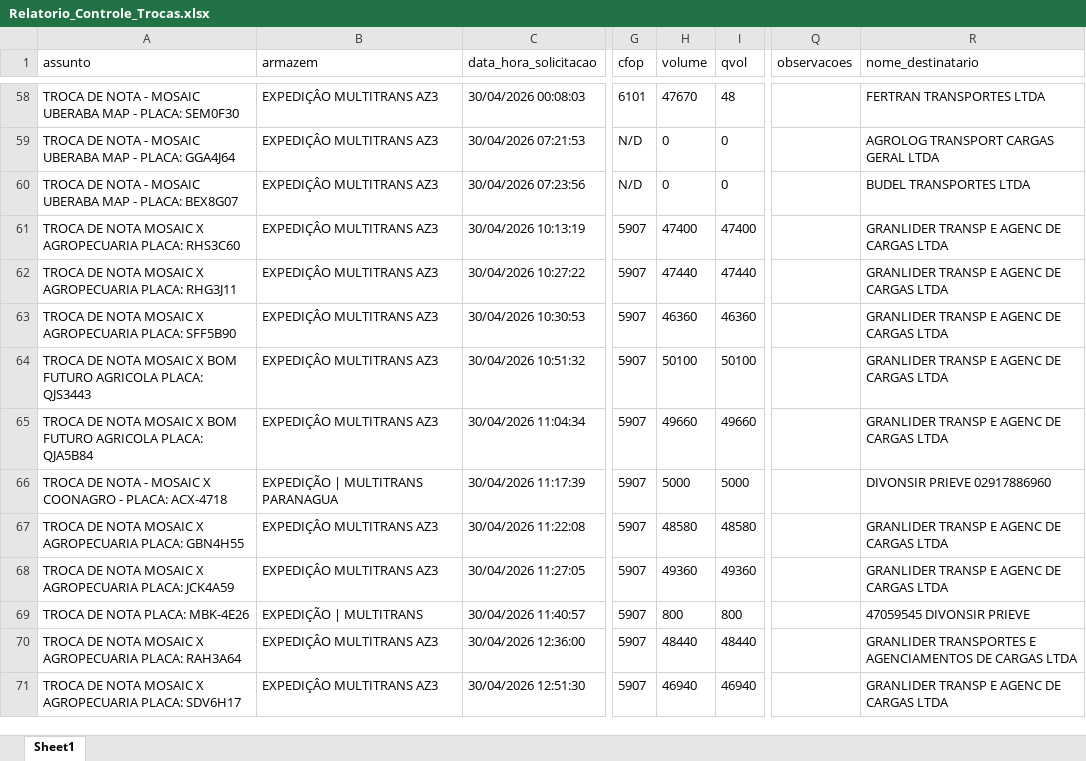
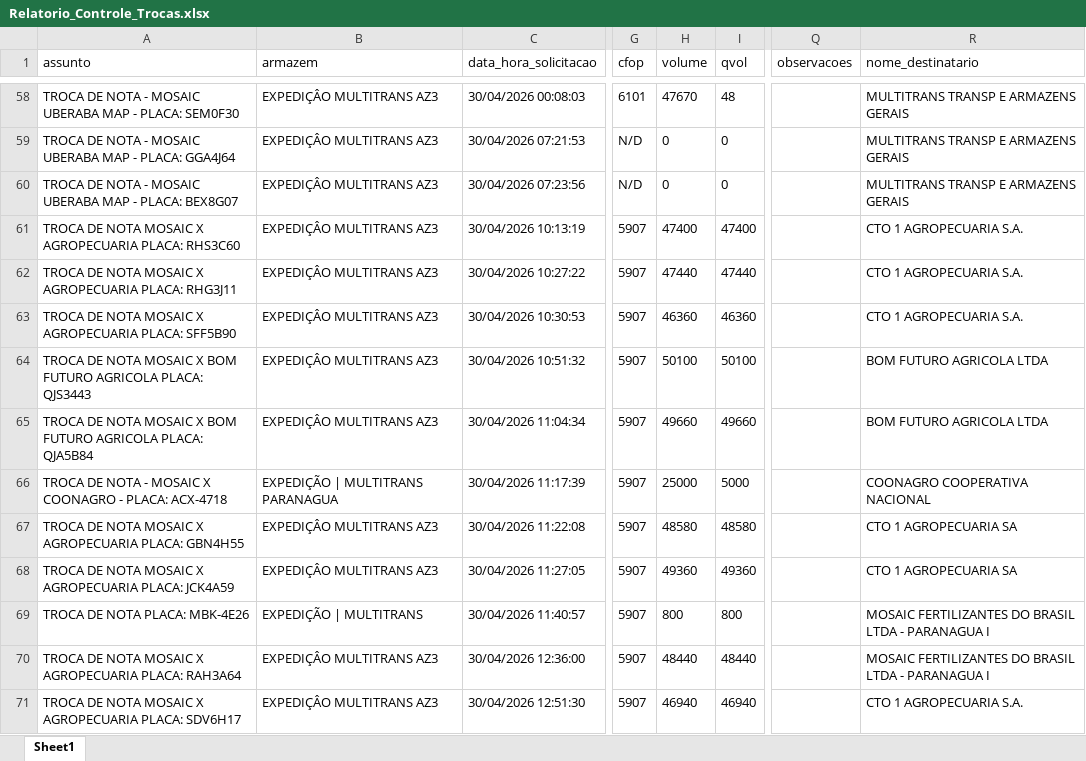
Before and after one commit to elias-python/exchange-tax-invoice, an Excel workbook: Final Report/Relatorio_Controle_Trocas.xlsx, sheet Sheet1, drawn as a sheet; only a part is shown, gaps mark what is left out; values as stored, in another font and other column widths than the file's, no borders; the diff covers the shown part only; the diff names each change by its address in the sheet, - before the commit and + after, or states it on an @@ line.

```diff
--- a/Final Report/Relatorio_Controle_Trocas.xlsx (sheet Sheet1)
+++ b/Final Report/Relatorio_Controle_Trocas.xlsx (sheet Sheet1)
-R58 (nome_destinatario): FERTRAN TRANSPORTES LTDA
+R58 (nome_destinatario): MULTITRANS TRANSP E ARMAZENS GERAIS
-R59 (nome_destinatario): AGROLOG TRANSPORT CARGAS GERAL LTDA
+R59 (nome_destinatario): MULTITRANS TRANSP E ARMAZENS GERAIS
-R60 (nome_destinatario): BUDEL TRANSPORTES LTDA
+R60 (nome_destinatario): MULTITRANS TRANSP E ARMAZENS GERAIS
-R61:R63 (nome_destinatario): GRANLIDER TRANSP E AGENC DE CARGAS LTDA
+R61:R63 (nome_destinatario): CTO 1 AGROPECUARIA S.A.
-R64:R65 (nome_destinatario): GRANLIDER TRANSP E AGENC DE CARGAS LTDA
+R64:R65 (nome_destinatario): BOM FUTURO AGRICOLA LTDA
-H66 (volume): 5000
+H66 (volume): 25000
-R66 (nome_destinatario): DIVONSIR PRIEVE 02917886960
+R66 (nome_destinatario): COONAGRO COOPERATIVA NACIONAL
-R67:R68 (nome_destinatario): GRANLIDER TRANSP E AGENC DE CARGAS LTDA
+R67:R68 (nome_destinatario): CTO 1 AGROPECUARIA SA
-R69 (nome_destinatario): 47059545 DIVONSIR PRIEVE
+R69 (nome_destinatario): MOSAIC FERTILIZANTES DO BRASIL LTDA - PARANAGUA I
-R70 (nome_destinatario): GRANLIDER TRANSPORTES E AGENCIAMENTOS DE CARGAS LTDA
+R70 (nome_destinatario): MOSAIC FERTILIZANTES DO BRASIL LTDA - PARANAGUA I
-R71 (nome_destinatario): GRANLIDER TRANSP E AGENC DE CARGAS LTDA
+R71 (nome_destinatario): CTO 1 AGROPECUARIA S.A.
```
Also changed, not shown: 6 added rows and 132 edited cells elsewhere in this sheet, 4 other files.
